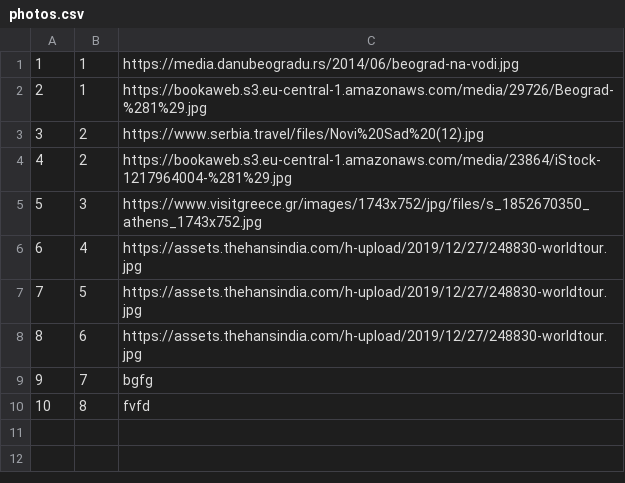
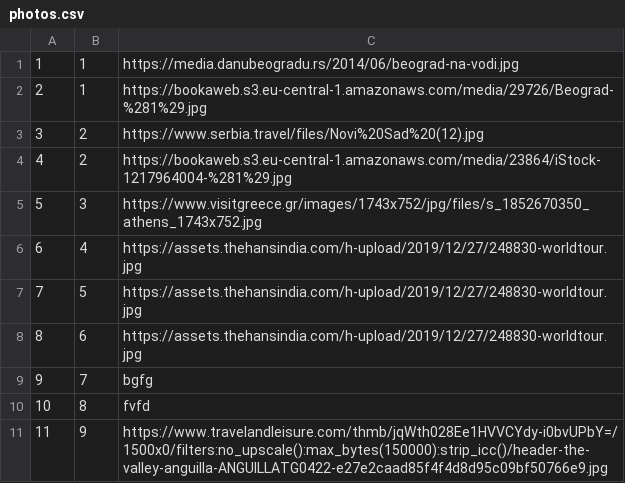
Before and after one commit to marko-nikolic01/travel-agency, a CSV file: TravelAgency/TravelAgency/Resources/Data/photos.csv, drawn as a sheet; the diff names each change by its address in the sheet, - before the commit and + after, or states it on an @@ line.

```diff
--- a/TravelAgency/TravelAgency/Resources/Data/photos.csv
+++ b/TravelAgency/TravelAgency/Resources/Data/photos.csv
+row 11: 11 | 9 | https://www.travelandleisure.com/thmb/jqWth028Ee1HVVCYdy-i0bvUPbY=/1500x0/filters:no_upscale():max_bytes(150000):strip_icc()/header-the-valley-anguilla-ANGUILLATG0422-e27e2caad85f4f4d8d95c09bf50766e9.jpg
```
Also changed, not shown: TravelAgency/TravelAgency/Resources/Data/keyPoints.csv, TravelAgency/TravelAgency/Resources/Data/tourOccurrences.csv, 13 other files.
